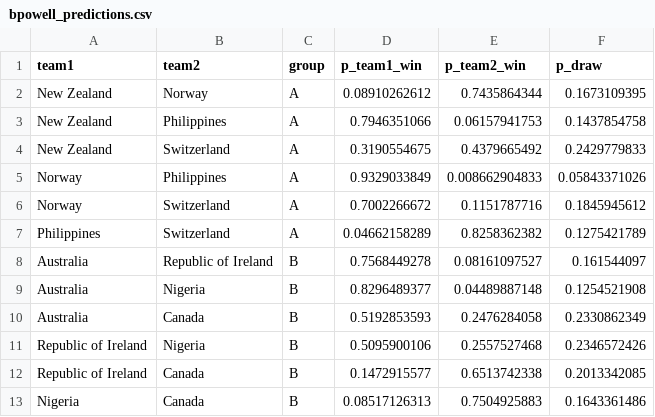
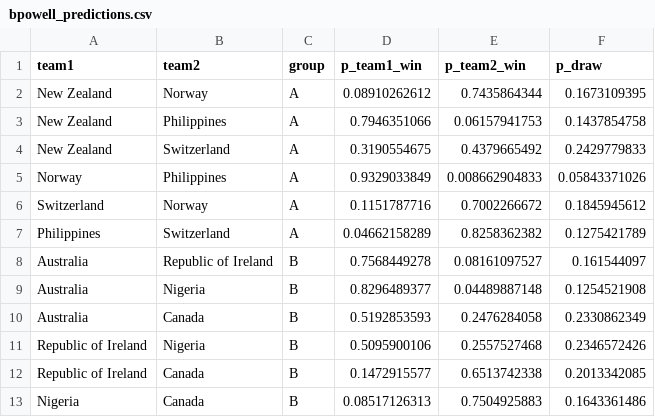
Before and after one commit to RexBanner6000/world_cup_results_tracker, a CSV file: bpowell_predictions.csv, drawn as a sheet; only a part is shown; removed rows and columns are numbered as before the commit, all else as after; the diff names each change by its address in the sheet, - before the commit and + after, or states it on an @@ line.

Commit message:
Switched Norway and Switzerland home and away positions and probabilities to match the order on Flashscore

```diff
--- a/bpowell_predictions.csv
+++ b/bpowell_predictions.csv
-row 6: Norway | Switzerland | A | 0.7002266672 | 0.1151787716 | 0.1845945612
+row 6: Switzerland | Norway | A | 0.1151787716 | 0.7002266672 | 0.1845945612
```
Also changed, not shown: tghaynes_predictions.csv.
